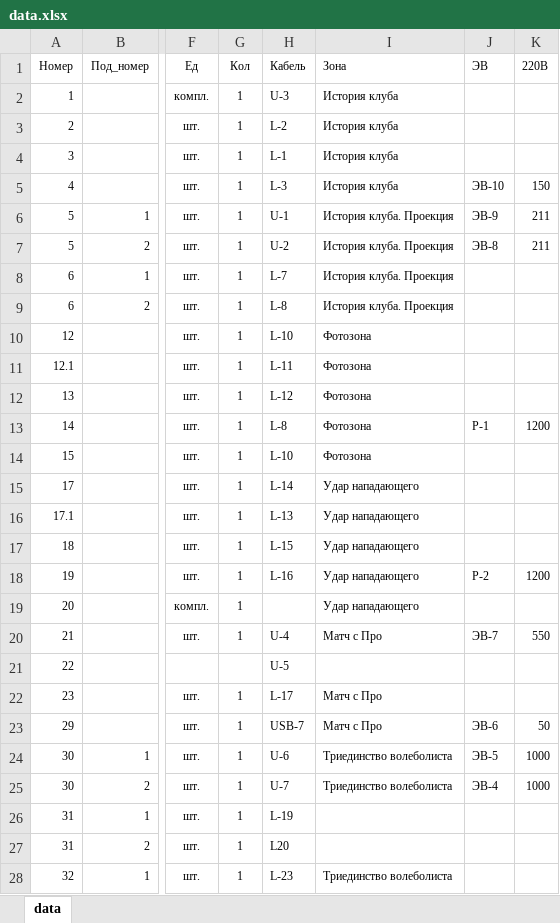
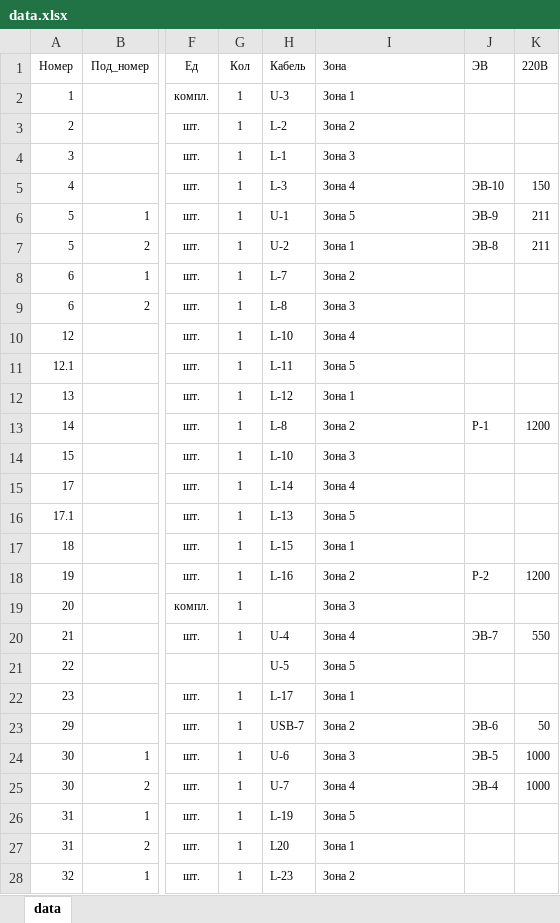
Before and after one commit to shaklins/AutovaticCad, an Excel workbook: cad/data.xlsx, sheet data, drawn as a sheet; only a part is shown, gaps mark what is left out; values as stored, in another font and other column widths than the file's, no borders; conditional formats not drawn; the diff covers the shown part only; the diff names each change by its address in the sheet, - before the commit and + after, or states it on an @@ line.

```diff
--- a/cad/data.xlsx (sheet data)
+++ b/cad/data.xlsx (sheet data)
-I2 (Зона): История клуба
+I2 (Зона): Зона 1
-I3 (Зона): История клуба
+I3 (Зона): Зона 2
-I4 (Зона): История клуба
+I4 (Зона): Зона 3
-I5 (Зона): История клуба
+I5 (Зона): Зона 4
-I6 (Зона): История клуба. Проекция
+I6 (Зона): Зона 5
-I7 (Зона): История клуба. Проекция
+I7 (Зона): Зона 1
-I8 (Зона): История клуба. Проекция
+I8 (Зона): Зона 2
-I9 (Зона): История клуба. Проекция
+I9 (Зона): Зона 3
-I10 (Зона): Фотозона
+I10 (Зона): Зона 4
-I11 (Зона): Фотозона
+I11 (Зона): Зона 5
-I12 (Зона): Фотозона
+I12 (Зона): Зона 1
-I13 (Зона): Фотозона
+I13 (Зона): Зона 2
-I14 (Зона): Фотозона
+I14 (Зона): Зона 3
-I15 (Зона): Удар нападающего
+I15 (Зона): Зона 4
-I16 (Зона): Удар нападающего
+I16 (Зона): Зона 5
-I17 (Зона): Удар нападающего
+I17 (Зона): Зона 1
-I18 (Зона): Удар нападающего
+I18 (Зона): Зона 2
-I19 (Зона): Удар нападающего
+I19 (Зона): Зона 3
-I20 (Зона): Матч с Про
+I20 (Зона): Зона 4
-I21 (Зона): (empty)
+I21 (Зона): Зона 5
-I22 (Зона): Матч с Про
+I22 (Зона): Зона 1
-I23 (Зона): Матч с Про
+I23 (Зона): Зона 2
-I24 (Зона): Триединство волеболиста
+I24 (Зона): Зона 3
-I25 (Зона): Триединство волеболиста
+I25 (Зона): Зона 4
-I26 (Зона): (empty)
+I26 (Зона): Зона 5
-I27 (Зона): (empty)
+I27 (Зона): Зона 1
-I28 (Зона): Триединство волеболиста
+I28 (Зона): Зона 2
```
Also changed, not shown: 14 edited cells elsewhere in this sheet, 3 other files.
